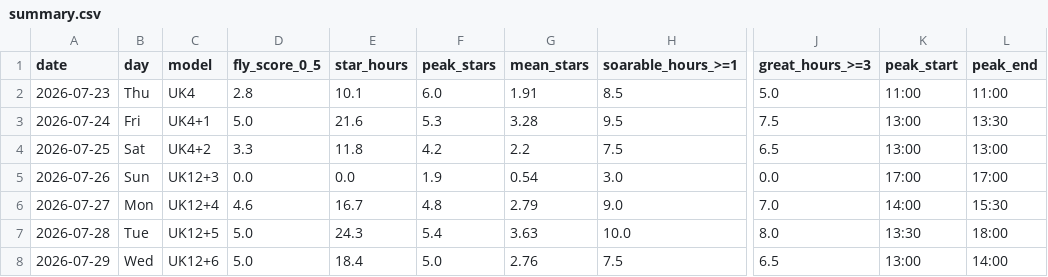
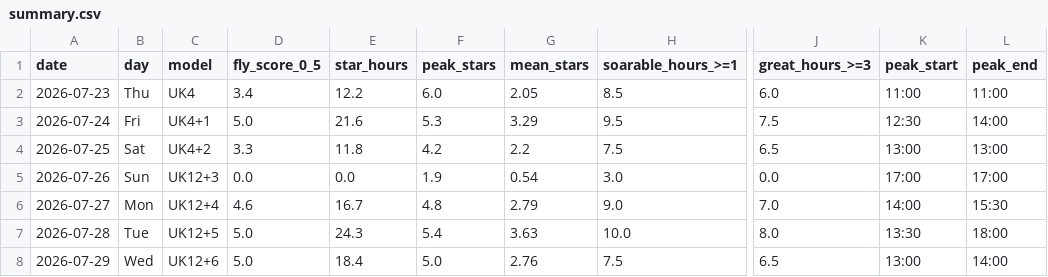
Before and after one commit to kitebuggy/rasp-cambridge, a CSV file: public/charts/summary.csv, drawn as a sheet; only a part is shown, gaps mark what is left out; the diff names each change by its address in the sheet, - before the commit and + after, or states it on an @@ line.

```diff
--- a/public/charts/summary.csv
+++ b/public/charts/summary.csv
-D2 (fly_score_0_5): 2.8
+D2 (fly_score_0_5): 3.4
-E2 (star_hours): 10.1
+E2 (star_hours): 12.2
-G2 (mean_stars): 1.91
+G2 (mean_stars): 2.05
-J2 (great_hours_>=3): 5.0
+J2 (great_hours_>=3): 6.0
-G3 (mean_stars): 3.28
+G3 (mean_stars): 3.29
-K3 (peak_start): 13:00
+K3 (peak_start): 12:30
-L3 (peak_end): 13:30
+L3 (peak_end): 14:00
```
Also changed, not shown: public/charts/halfhour.csv.
